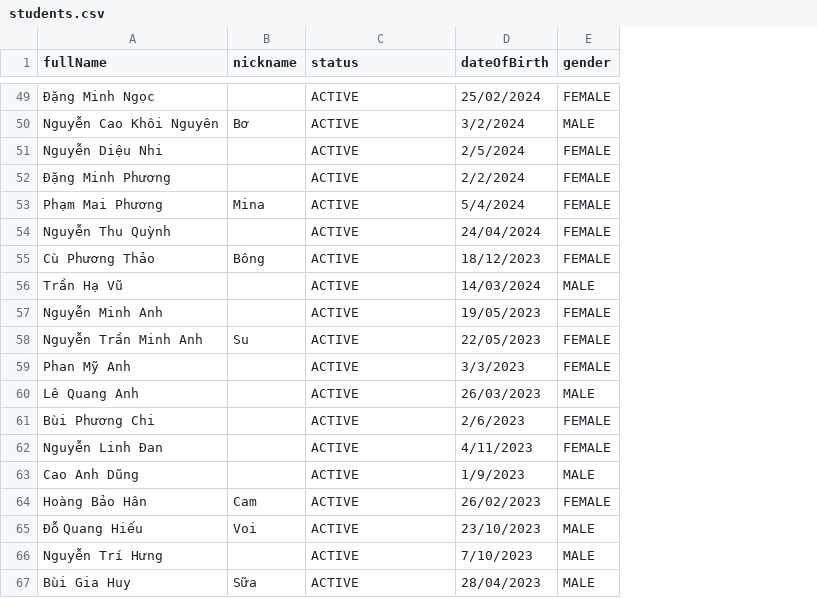
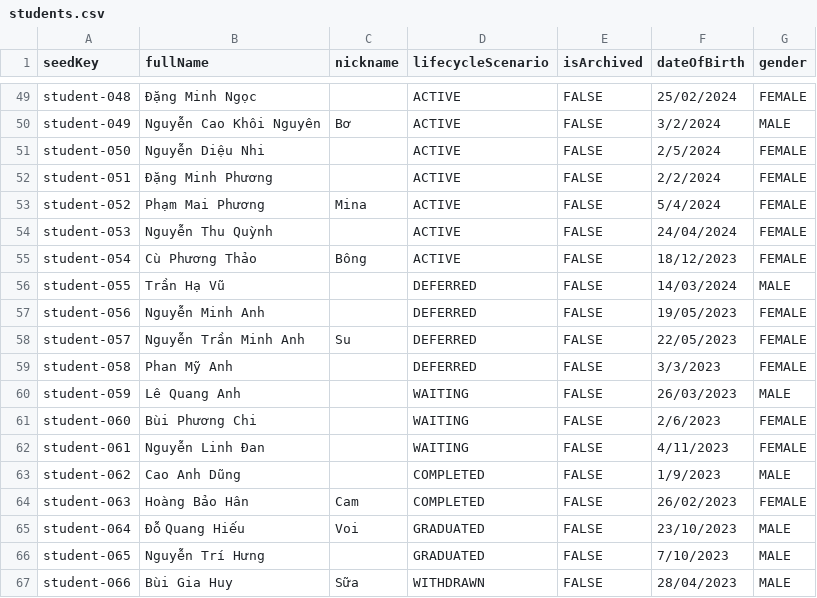
Before and after one commit to danvnmedia/kindercare_backend, a CSV file: prisma/seeds/students.csv, drawn as a sheet; only a part is shown, gaps mark what is left out; addresses are those after the commit; the diff covers the shown part only; the diff names each change by its address in the sheet, - before the commit and + after, or states it on an @@ line.

```diff
--- a/prisma/seeds/students.csv
+++ b/prisma/seeds/students.csv
+column A (seedKey), rows 49-67: student-048 | student-049 | student-050 | student-051 | student-052 | student-053 | student-054 | student-055 | student-056 | student-057 | student-058 | student-059 | student-060 | student-061 | student-062 | student-063 | student-064 | student-065 | student-066
+column E (isArchived), rows 49-67: all FALSE
-D1: status
+D1: lifecycleScenario
-D56:D59 (lifecycleScenario): ACTIVE
+D56:D59 (lifecycleScenario): DEFERRED
-D60:D62 (lifecycleScenario): ACTIVE
+D60:D62 (lifecycleScenario): WAITING
-D63:D64 (lifecycleScenario): ACTIVE
+D63:D64 (lifecycleScenario): COMPLETED
-D65:D66 (lifecycleScenario): ACTIVE
+D65:D66 (lifecycleScenario): GRADUATED
-D67 (lifecycleScenario): ACTIVE
+D67 (lifecycleScenario): WITHDRAWN
```
Also changed, not shown: 26 edited cells elsewhere in this file, 21 other files.
